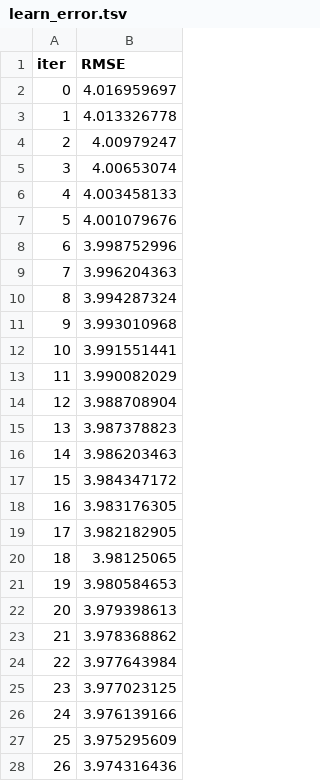
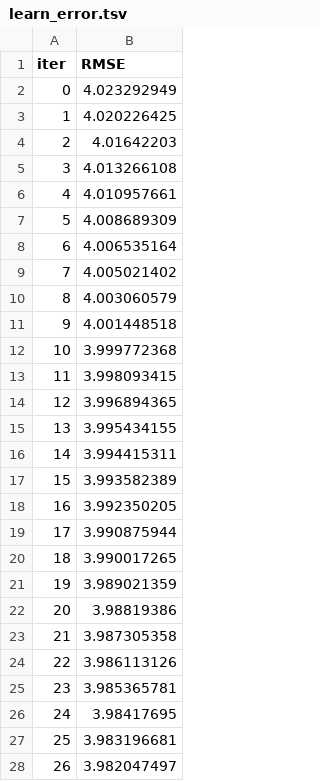
Before and after one commit to mvondermey/ai-stock-advisor, a TSV file: catboost_info/learn_error.tsv, drawn as a sheet; only a part is shown; the diff covers the shown part only.

```diff
--- a/catboost_info/learn_error.tsv
+++ b/catboost_info/learn_error.tsv
@@ -1,28 +1,28 @@
 iter	RMSE
-0	4.016959697
-1	4.013326778
-2	4.00979247
-3	4.00653074
-4	4.003458133
-5	4.001079676
-6	3.998752996
-7	3.996204363
-8	3.994287324
-9	3.993010968
-10	3.991551441
-11	3.990082029
-12	3.988708904
-13	3.987378823
-14	3.986203463
-15	3.984347172
-16	3.983176305
-17	3.982182905
-18	3.98125065
-19	3.980584653
-20	3.979398613
-21	3.978368862
-22	3.977643984
-23	3.977023125
-24	3.976139166
-25	3.975295609
-26	3.974316436
+0	4.023292949
+1	4.020226425
+2	4.01642203
+3	4.013266108
+4	4.010957661
+5	4.008689309
+6	4.006535164
+7	4.005021402
+8	4.003060579
+9	4.001448518
+10	3.999772368
+11	3.998093415
+12	3.996894365
+13	3.995434155
+14	3.994415311
+15	3.993582389
+16	3.992350205
+17	3.990875944
+18	3.990017265
+19	3.989021359
+20	3.98819386
+21	3.987305358
+22	3.986113126
+23	3.985365781
+24	3.98417695
+25	3.983196681
+26	3.982047497
```
Also changed, not shown: 73 edited cells elsewhere in this file, catboost_info/time_left.tsv, 3 other files.
